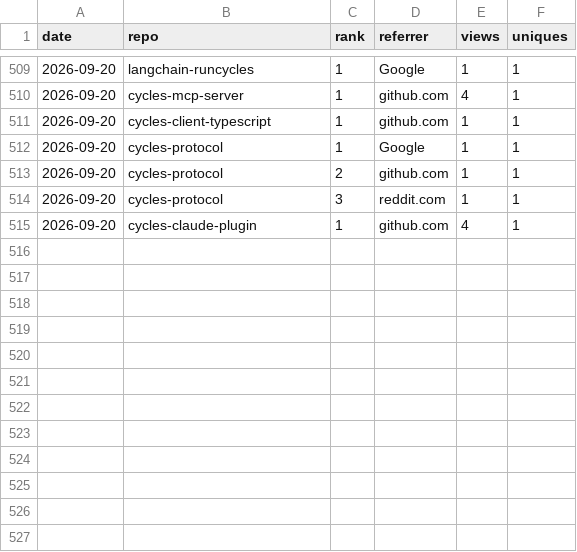
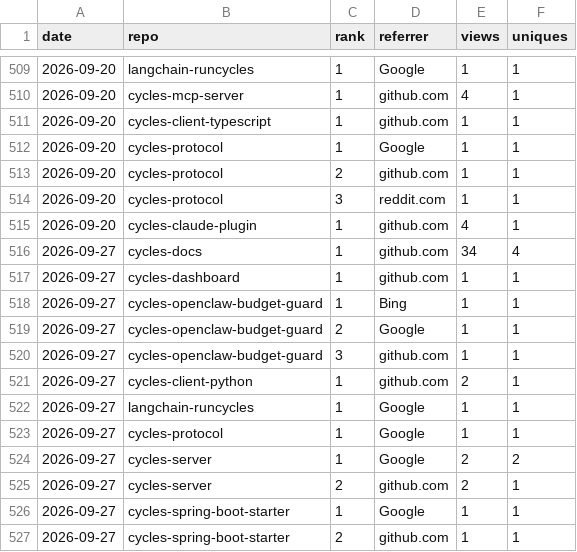
Before and after one commit to runcycles/cycles-docs, a CSV file: .outreach/adoption-snapshots-referrers.csv, drawn as a sheet; only a part is shown, gaps mark what is left out; the diff names each change by its address in the sheet, - before the commit and + after, or states it on an @@ line.

```diff
--- a/.outreach/adoption-snapshots-referrers.csv
+++ b/.outreach/adoption-snapshots-referrers.csv
+row 516: 2026-09-27 | cycles-docs | 1 | github.com | 34 | 4
+row 517: 2026-09-27 | cycles-dashboard | 1 | github.com | 1 | 1
+row 518: 2026-09-27 | cycles-openclaw-budget-guard | 1 | Bing | 1 | 1
+row 519: 2026-09-27 | cycles-openclaw-budget-guard | 2 | Google | 1 | 1
+row 520: 2026-09-27 | cycles-openclaw-budget-guard | 3 | github.com | 1 | 1
+row 521: 2026-09-27 | cycles-client-python | 1 | github.com | 2 | 1
+row 522: 2026-09-27 | langchain-runcycles | 1 | Google | 1 | 1
+row 523: 2026-09-27 | cycles-protocol | 1 | Google | 1 | 1
+row 524: 2026-09-27 | cycles-server | 1 | Google | 2 | 2
+row 525: 2026-09-27 | cycles-server | 2 | github.com | 2 | 1
+row 526: 2026-09-27 | cycles-spring-boot-starter | 1 | Google | 1 | 1
+row 527: 2026-09-27 | cycles-spring-boot-starter | 2 | github.com | 1 | 1
```
Also changed, not shown: .outreach/adoption-snapshots-by-repo.csv, .outreach/adoption-snapshots.csv.
